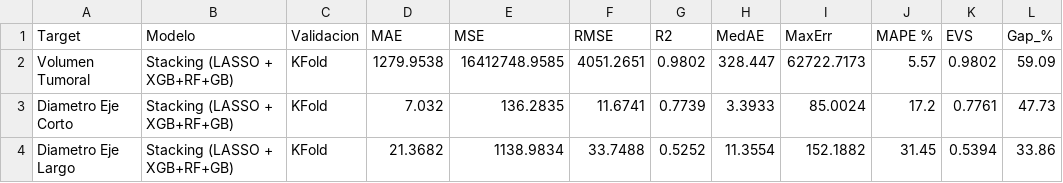
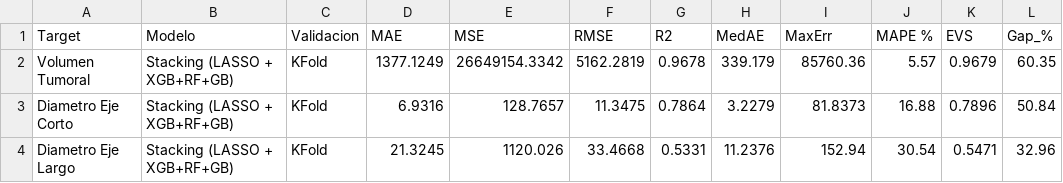
Before and after one commit to JesusOmarDev1/NodeQuantAI, a CSV file: regression/metrics/metricas_modelos_finales.csv, drawn as a sheet.

```diff
--- a/regression/metrics/metricas_modelos_finales.csv
+++ b/regression/metrics/metricas_modelos_finales.csv
@@ -1,4 +1,4 @@
 Target,Modelo,Validacion,MAE,MSE,RMSE,R2,MedAE,MaxErr,MAPE %,EVS,Gap_%
-Volumen Tumoral,Stacking (LASSO + XGB+RF+GB),KFold,1279.9538,16412748.9585,4051.2651,0.9802,328.447,62722.7173,5.57,0.9802,59.09
-Diametro Eje Corto,Stacking (LASSO + XGB+RF+GB),KFold,7.032,136.2835,11.6741,0.7739,3.3933,85.0024,17.2,0.7761,47.73
-Diametro Eje Largo,Stacking (LASSO + XGB+RF+GB),KFold,21.3682,1138.9834,33.7488,0.5252,11.3554,152.1882,31.45,0.5394,33.86
+Volumen Tumoral,Stacking (LASSO + XGB+RF+GB),KFold,1377.1249,26649154.3342,5162.2819,0.9678,339.179,85760.36,5.57,0.9679,60.35
+Diametro Eje Corto,Stacking (LASSO + XGB+RF+GB),KFold,6.9316,128.7657,11.3475,0.7864,3.2279,81.8373,16.88,0.7896,50.84
+Diametro Eje Largo,Stacking (LASSO + XGB+RF+GB),KFold,21.3245,1120.026,33.4668,0.5331,11.2376,152.94,30.54,0.5471,32.96
```
Also changed, not shown: regression/metrics/predicciones_kfold.csv, regression/metrics/verificacion_casos_prueba.csv, 27 other files.
